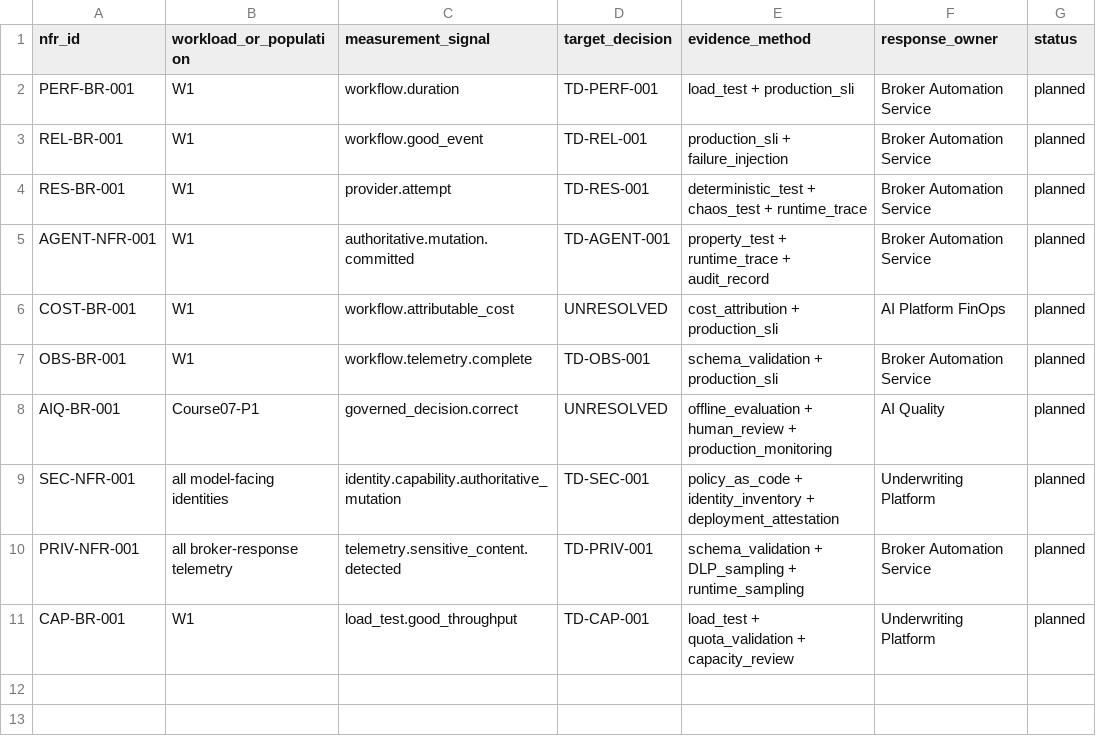
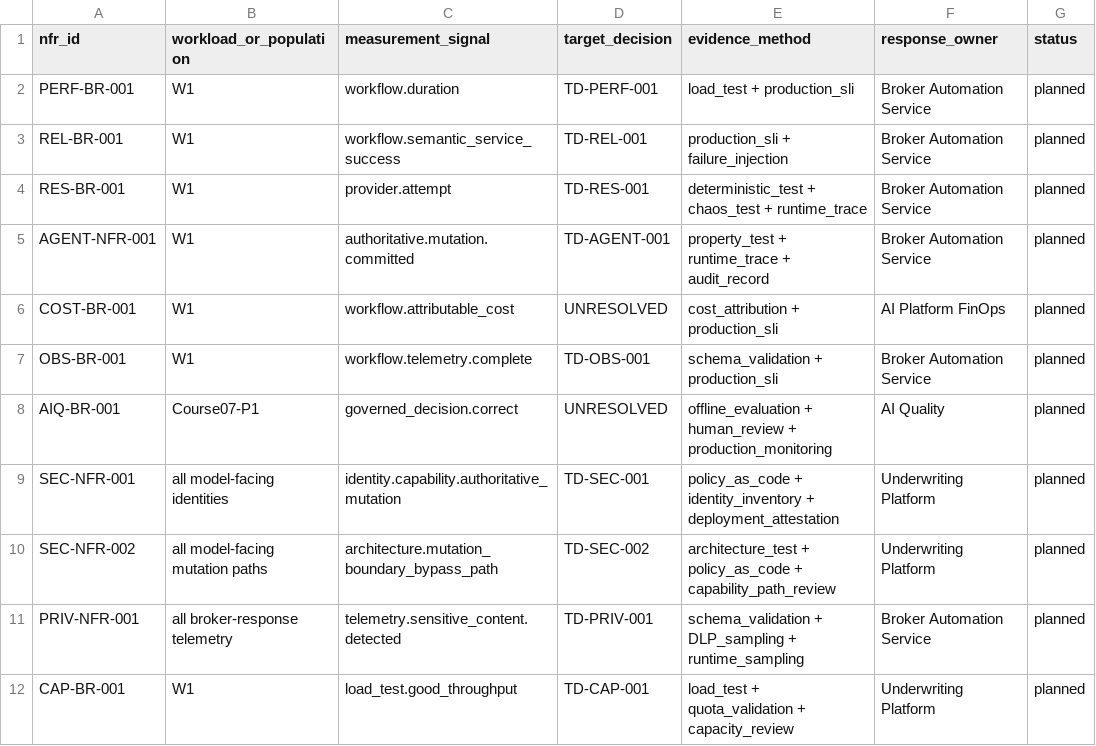
Before and after one commit to mahsa-teimourikia/spec-driven-development, a CSV file: curriculum/beginner/08-non-functional-requirements-agentic-systems/northstar-broker-nfrs/reference/traceability.csv, drawn as a sheet.

Commit message:
Address Course 08 review feedback

```diff
--- a/curriculum/beginner/08-non-functional-requirements-agentic-systems/northstar-broker-nfrs/reference/traceability.csv
+++ b/curriculum/beginner/08-non-functional-requirements-agentic-systems/northstar-broker-nfrs/reference/traceability.csv
@@ -2,3 +2,3 @@ nfr_id,workload_or_population,measurement_signal,target_decision,evidence_method
 PERF-BR-001,W1,workflow.duration,TD-PERF-001,load_test + production_sli,Broker Automation Service,planned
-REL-BR-001,W1,workflow.good_event,TD-REL-001,production_sli + failure_injection,Broker Automation Service,planned
+REL-BR-001,W1,workflow.semantic_service_success,TD-REL-001,production_sli + failure_injection,Broker Automation Service,planned
 RES-BR-001,W1,provider.attempt,TD-RES-001,deterministic_test + chaos_test + runtime_trace,Broker Automation Service,planned
@@ -9,2 +9,3 @@ AIQ-BR-001,Course07-P1,governed_decision.correct,UNRESOLVED,offline_evaluation +
 SEC-NFR-001,all model-facing identities,identity.capability.authoritative_mutation,TD-SEC-001,policy_as_code + identity_inventory + deployment_attestation,Underwriting Platform,planned
+SEC-NFR-002,all model-facing mutation paths,architecture.mutation_boundary_bypass_path,TD-SEC-002,architecture_test + policy_as_code + capability_path_review,Underwriting Platform,planned
 PRIV-NFR-001,all broker-response telemetry,telemetry.sensitive_content.detected,TD-PRIV-001,schema_validation + DLP_sampling + runtime_sampling,Broker Automation Service,planned
```
Also changed, not shown: 17 other files.
